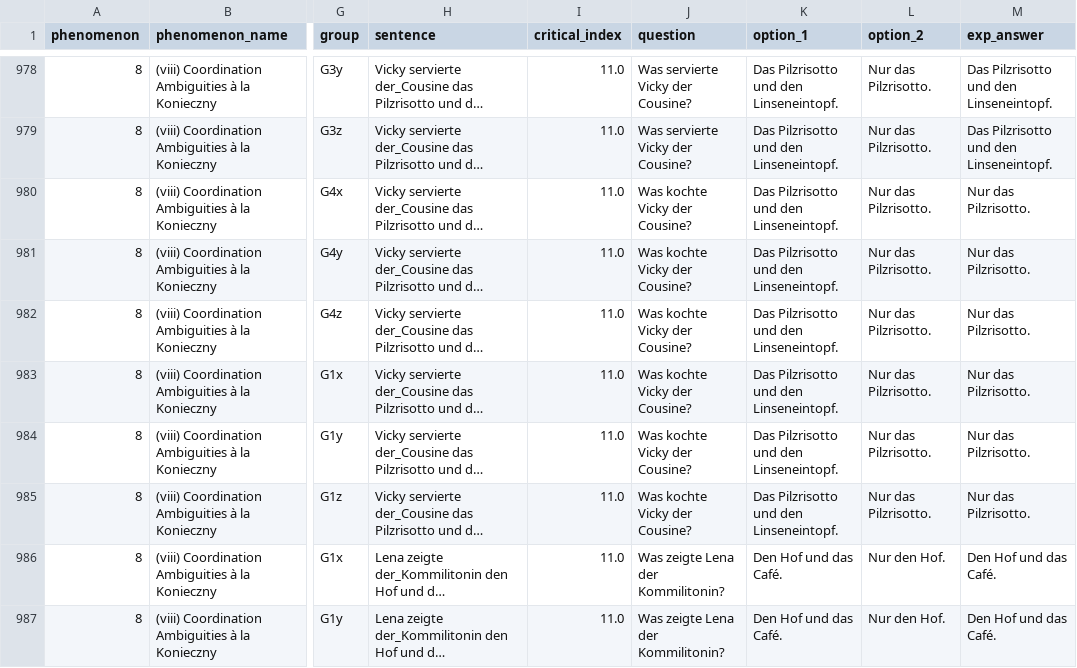
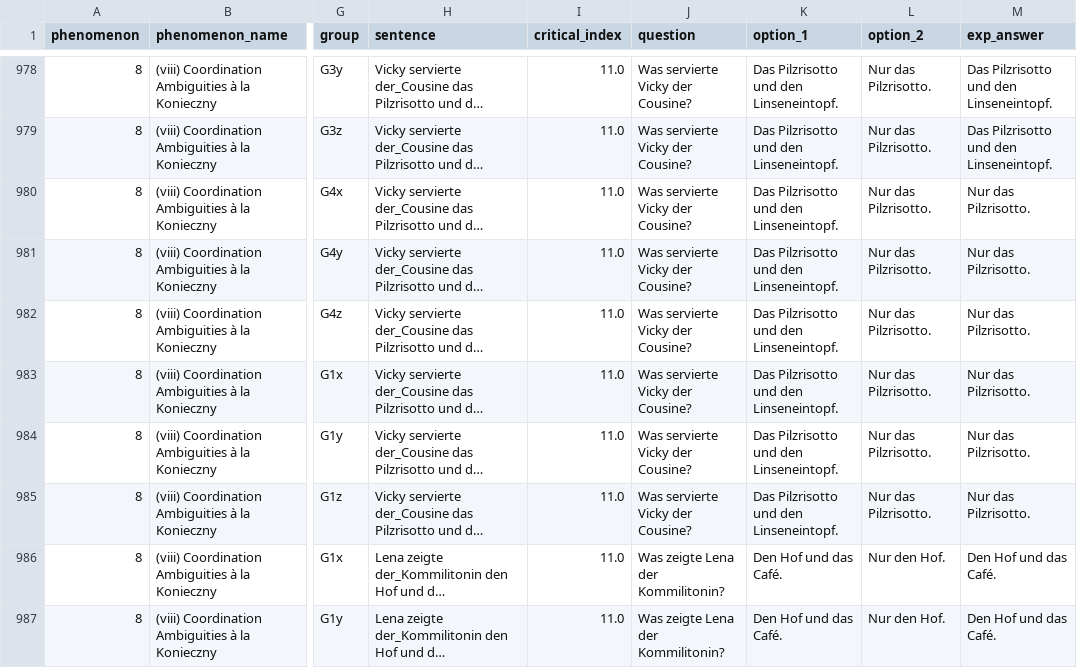
Before and after one commit to vrazitulis/german-benchmark-experiment, a CSV file: chunk_includes/benchmark_items.csv, drawn as a sheet; only a part is shown, gaps mark what is left out; long unchanged cells end in …; the diff names each change by its address in the sheet, - before the commit and + after, or states it on an @@ line.

Commit message:
kochte->servierte

```diff
--- a/chunk_includes/benchmark_items.csv
+++ b/chunk_includes/benchmark_items.csv
-J980:J985 (question): Was kochte Vicky der Cousine?
+J980:J985 (question): Was servierte Vicky der Cousine?
```
